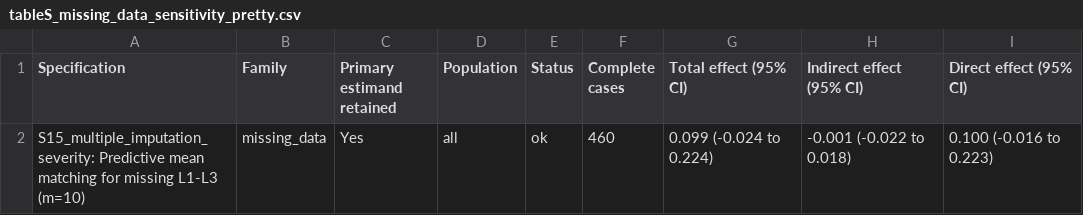
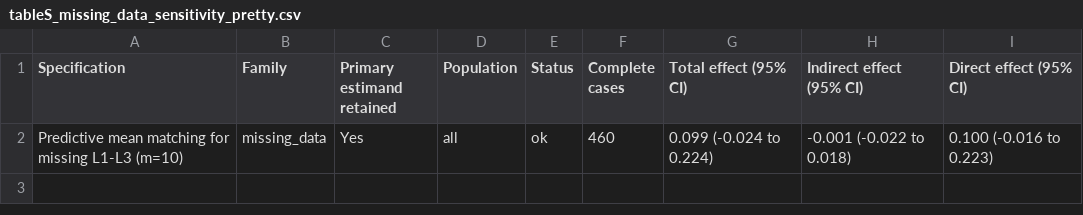
Before and after one commit to pineapple-bing/regardvap-longitudinal-mediation, a CSV file: results/manuscript_submission_v1/3.3_longitudinal_mediation_analysis/tableS_missing_data_sensitivity_pretty.csv, drawn as a sheet.

```diff
--- a/results/manuscript_submission_v1/3.3_longitudinal_mediation_analysis/tableS_missing_data_sensitivity_pretty.csv
+++ b/results/manuscript_submission_v1/3.3_longitudinal_mediation_analysis/tableS_missing_data_sensitivity_pretty.csv
@@ -1,2 +1,2 @@
 "Specification","Family","Primary estimand retained","Population","Status","Complete cases","Total effect (95% CI)","Indirect effect (95% CI)","Direct effect (95% CI)"
-"S15_multiple_imputation_severity: Predictive mean matching for missing L1-L3 (m=10)","missing_data","Yes","all","ok",460,"0.099 (-0.024 to 0.224)","-0.001 (-0.022 to 0.018)","0.100 (-0.016 to 0.223)"
+"Predictive mean matching for missing L1-L3 (m=10)","missing_data","Yes","all","ok",460,"0.099 (-0.024 to 0.224)","-0.001 (-0.022 to 0.018)","0.100 (-0.016 to 0.223)"
```
Also changed, not shown: results/manuscript_submission_v1/3.2_longitudinal_trajectories/figure3_daywise_summary.csv, results/manuscript_submission_v1/3.2_longitudinal_trajectories/table2_day0_day3_treatment_severity_summary.csv, 13 other files.
